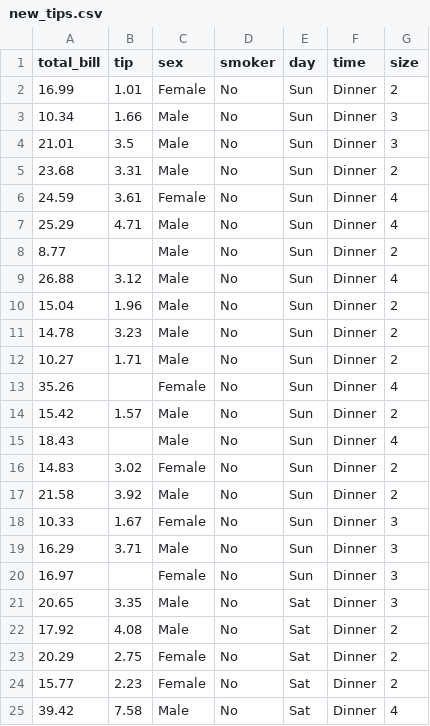
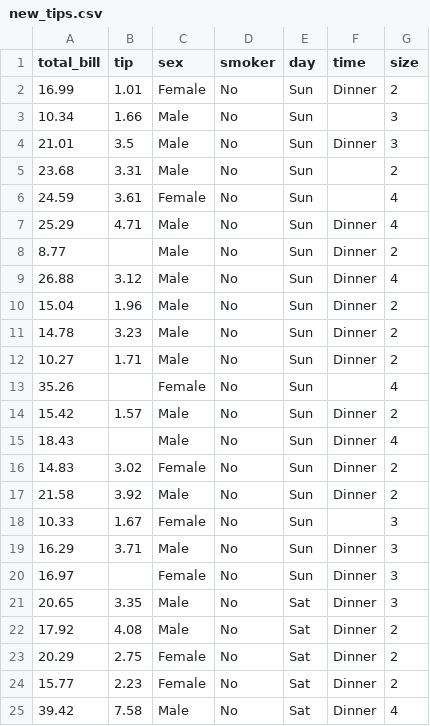
Before and after one commit to Kumar-Ritu-Raj/Send, a CSV file: new_tips.csv, drawn as a sheet; only a part is shown.

Commit message:
Add files via upload

```diff
--- a/new_tips.csv
+++ b/new_tips.csv
@@ -2,6 +2,6 @@ total_bill,tip,sex,smoker,day,time,size
 16.99,1.01,Female,No,Sun,Dinner,2
-10.34,1.66,Male,No,Sun,Dinner,3
+10.34,1.66,Male,No,Sun,,3
 21.01,3.5,Male,No,Sun,Dinner,3
-23.68,3.31,Male,No,Sun,Dinner,2
-24.59,3.61,Female,No,Sun,Dinner,4
+23.68,3.31,Male,No,Sun,,2
+24.59,3.61,Female,No,Sun,,4
 25.29,4.71,Male,No,Sun,Dinner,4
@@ -12,3 +12,3 @@ total_bill,tip,sex,smoker,day,time,size
 10.27,1.71,Male,No,Sun,Dinner,2
-35.26,,Female,No,Sun,Dinner,4
+35.26,,Female,No,Sun,,4
 15.42,1.57,Male,No,Sun,Dinner,2
@@ -17,3 +17,3 @@ total_bill,tip,sex,smoker,day,time,size
 21.58,3.92,Male,No,Sun,Dinner,2
-10.33,1.67,Female,No,Sun,Dinner,3
+10.33,1.67,Female,No,Sun,,3
 16.29,3.71,Male,No,Sun,Dinner,3
```
